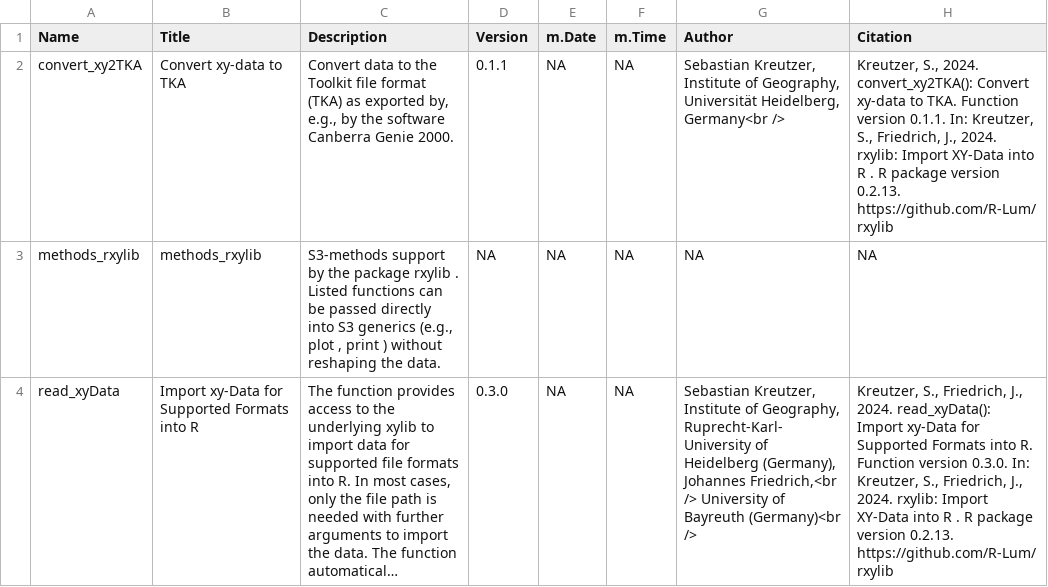
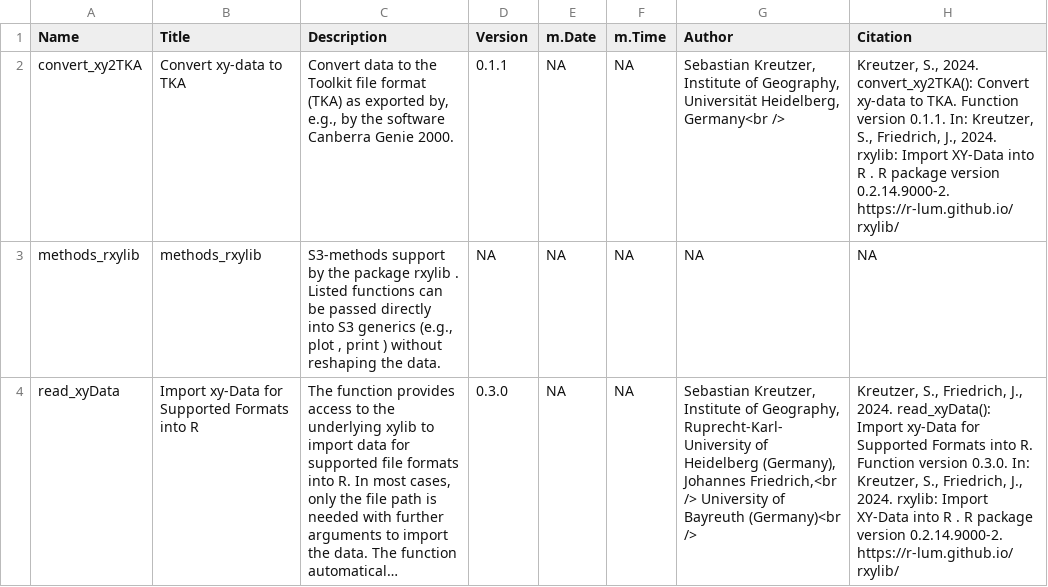
Before and after one commit to R-Lum/rxylib, a CSV file: rxylib.BuildResults/rxylib_0.2.14-Functions.csv (was rxylib.BuildResults/rxylib_0.2.13-Functions.csv), drawn as a sheet; long unchanged cells end in …; the diff names each change by its address in the sheet, - before the commit and + after, or states it on an @@ line.

```diff
--- a/rxylib.BuildResults/rxylib_0.2.13-Functions.csv
+++ b/rxylib.BuildResults/rxylib_0.2.14-Functions.csv
-H2 (Citation): …package version 0.2.13. https://github.com/R-Lum/rxylib
+H2 (Citation): …package version 0.2.14.9000-2. https://r-lum.github.io/rxylib/
-H4 (Citation): …package version 0.2.13. https://github.com/R-Lum/rxylib
+H4 (Citation): …package version 0.2.14.9000-2. https://r-lum.github.io/rxylib/
```
Also changed, not shown: 23 other files.
